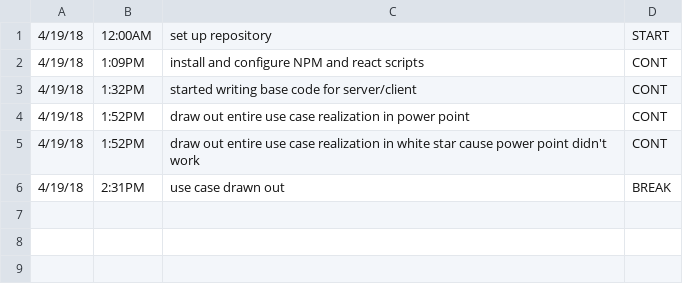
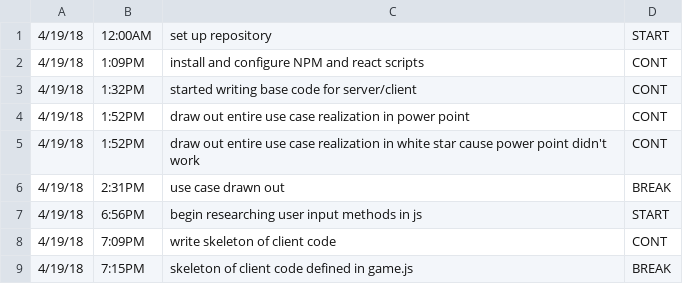
Before and after one commit to ElijahSeigel/CIS598, a CSV file: design/TimeLog.csv, drawn as a sheet; the diff names each change by its address in the sheet, - before the commit and + after, or states it on an @@ line.

Commit message:
client code skeleton defined

```diff
--- a/design/TimeLog.csv
+++ b/design/TimeLog.csv
+row 7: 4/19/18 | 6:56PM | begin researching user input methods in js | START
+row 8: 4/19/18 | 7:09PM | write skeleton of client code | CONT
+row 9: 4/19/18 | 7:15PM | skeleton of client code defined in game.js | BREAK
```
Also changed, not shown: 2 other files.
